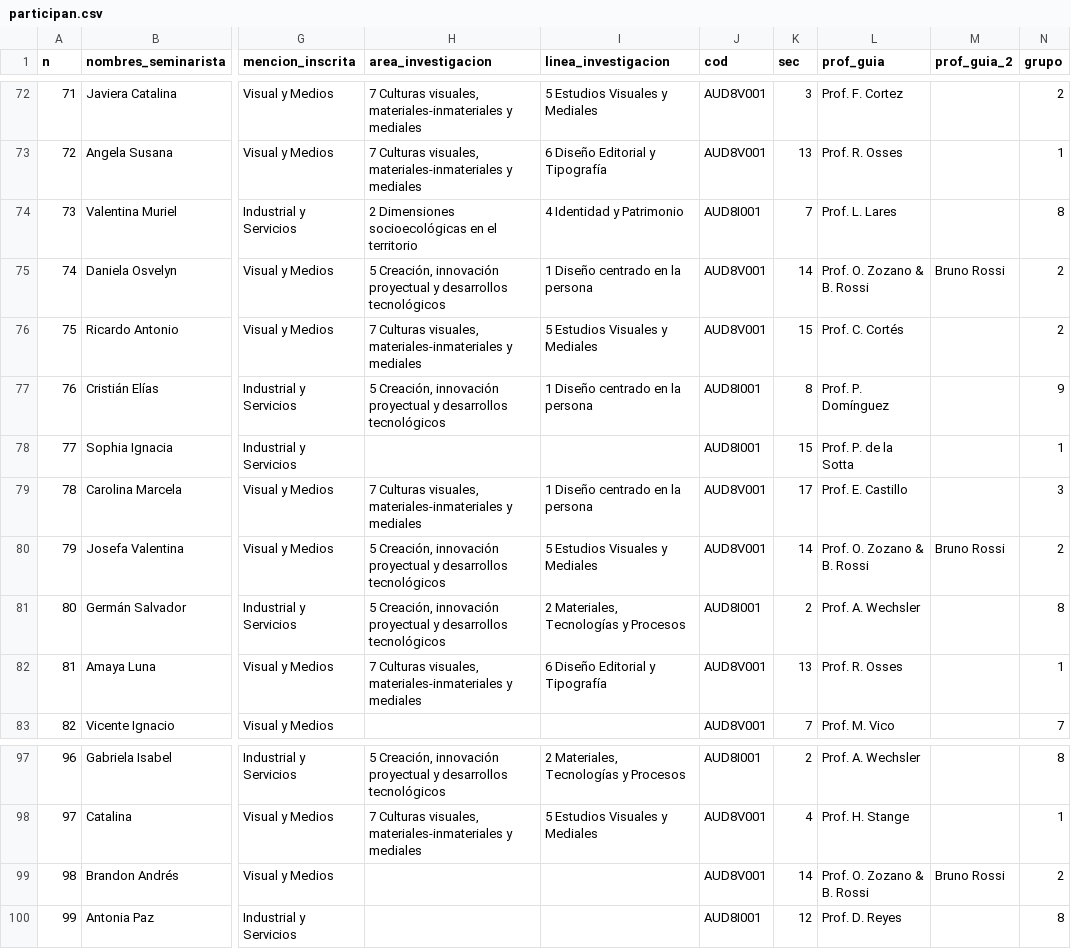
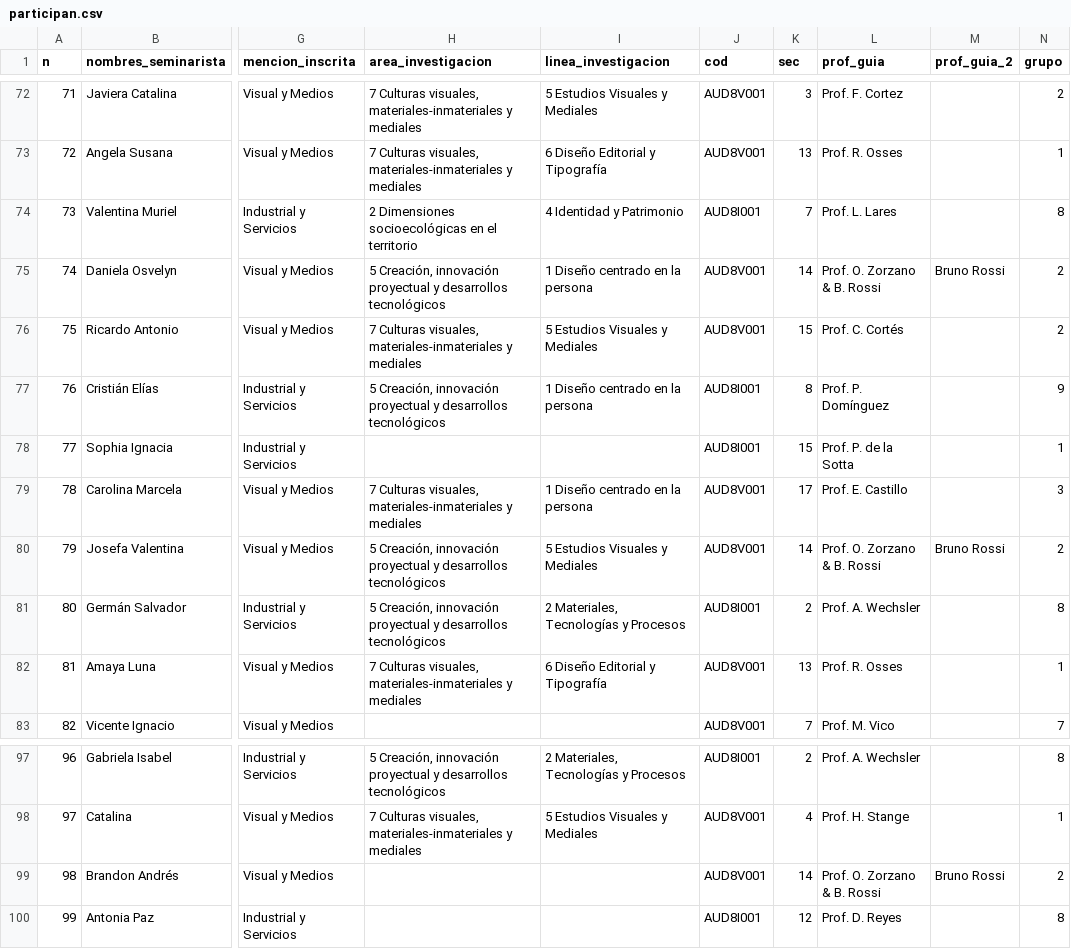
Before and after one commit to disenouchile/seminarios, a CSV file: participan.csv, drawn as a sheet; only a part is shown, gaps mark what is left out; the diff names each change by its address in the sheet, - before the commit and + after, or states it on an @@ line.

Commit message:
Add files via upload

```diff
--- a/participan.csv
+++ b/participan.csv
-L75 (prof_guia): Prof. O. Zozano & B. Rossi
+L75 (prof_guia): Prof. O. Zorzano & B. Rossi
-L80 (prof_guia): Prof. O. Zozano & B. Rossi
+L80 (prof_guia): Prof. O. Zorzano & B. Rossi
-L99 (prof_guia): Prof. O. Zozano & B. Rossi
+L99 (prof_guia): Prof. O. Zorzano & B. Rossi
```
